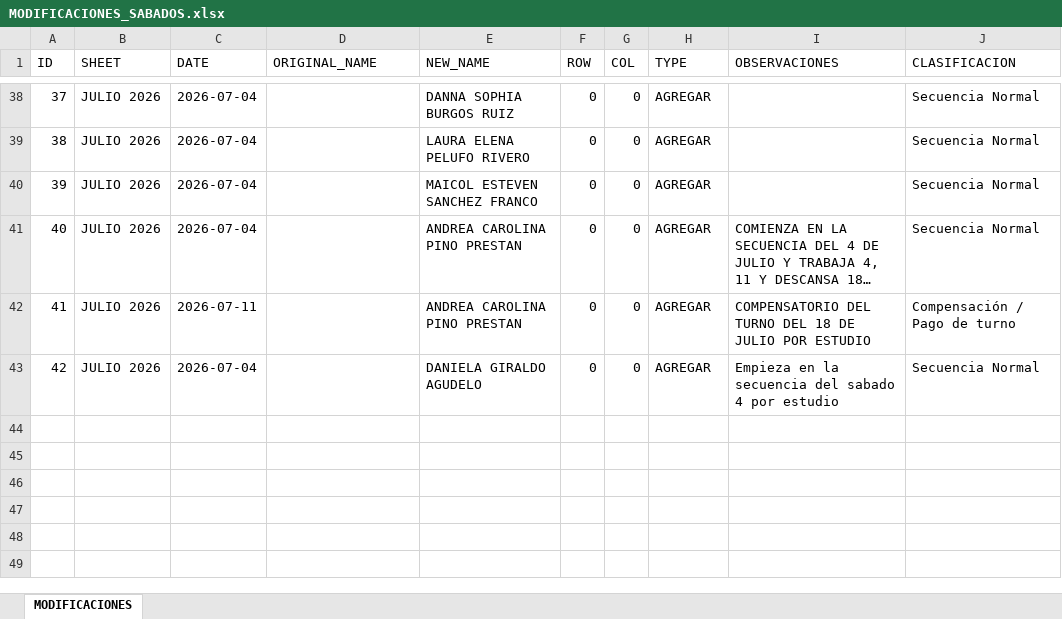
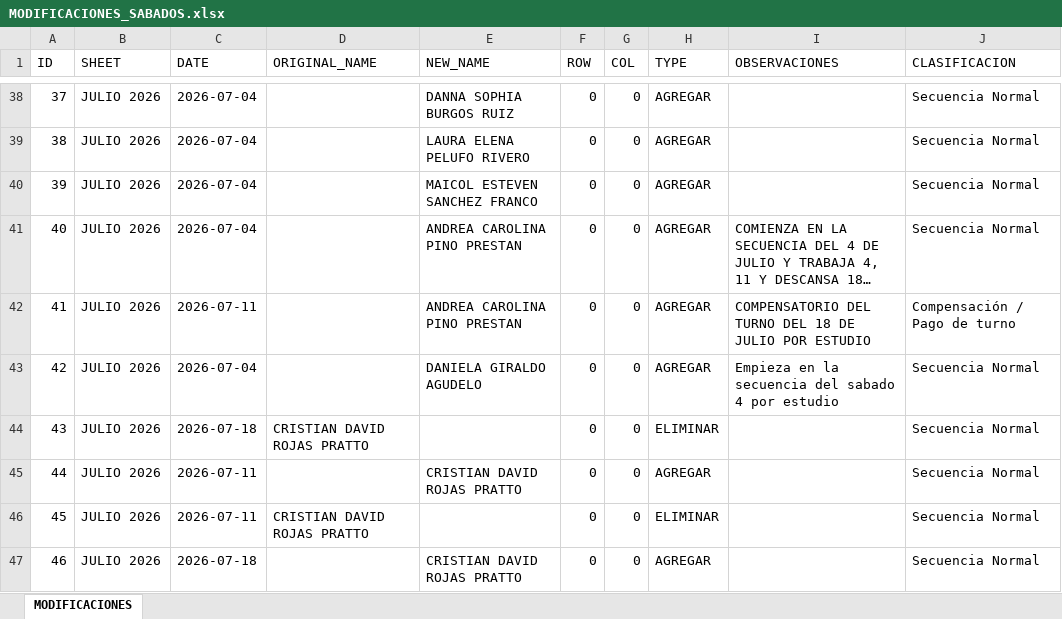
Before and after one commit to Samuel-svces/turnos-sabados_central, an Excel workbook: MODIFICACIONES_SABADOS.xlsx, sheet MODIFICACIONES, drawn as a sheet; only a part is shown, gaps mark what is left out; long unchanged cells end in …; values as stored, in another font and other column widths than the file's, no borders; the diff names each change by its address in the sheet, - before the commit and + after, or states it on an @@ line.

```diff
--- a/MODIFICACIONES_SABADOS.xlsx (sheet MODIFICACIONES)
+++ b/MODIFICACIONES_SABADOS.xlsx (sheet MODIFICACIONES)
+row 44: 43 | JULIO 2026 | 2026-07-18 | CRISTIAN DAVID ROJAS PRATTO |  | 0 | 0 | ELIMINAR |  | Secuencia Normal
+row 45: 44 | JULIO 2026 | 2026-07-11 |  | CRISTIAN DAVID ROJAS PRATTO | 0 | 0 | AGREGAR |  | Secuencia Normal
+row 46: 45 | JULIO 2026 | 2026-07-11 | CRISTIAN DAVID ROJAS PRATTO |  | 0 | 0 | ELIMINAR |  | Secuencia Normal
+row 47: 46 | JULIO 2026 | 2026-07-18 |  | CRISTIAN DAVID ROJAS PRATTO | 0 | 0 | AGREGAR |  | Secuencia Normal
```
Also changed, not shown: 3 other files.
